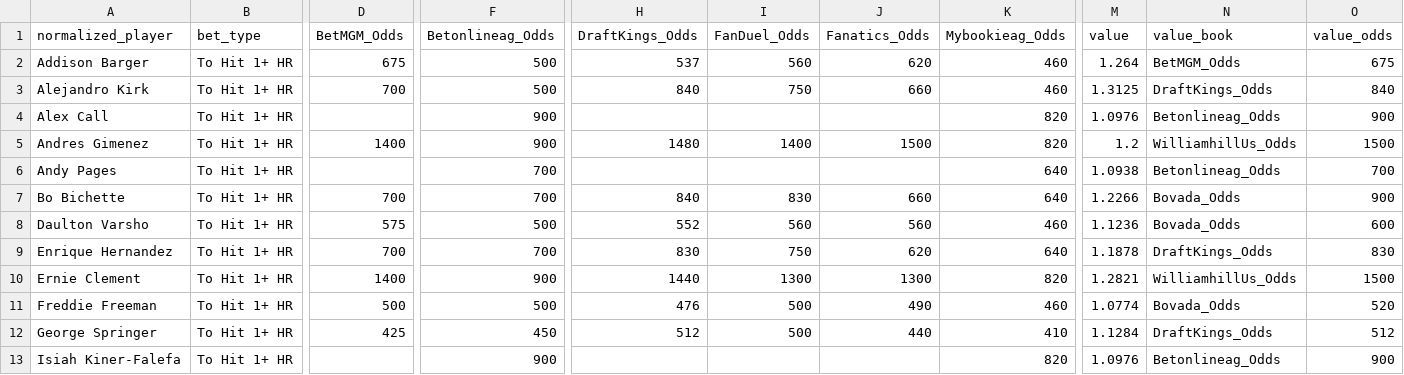
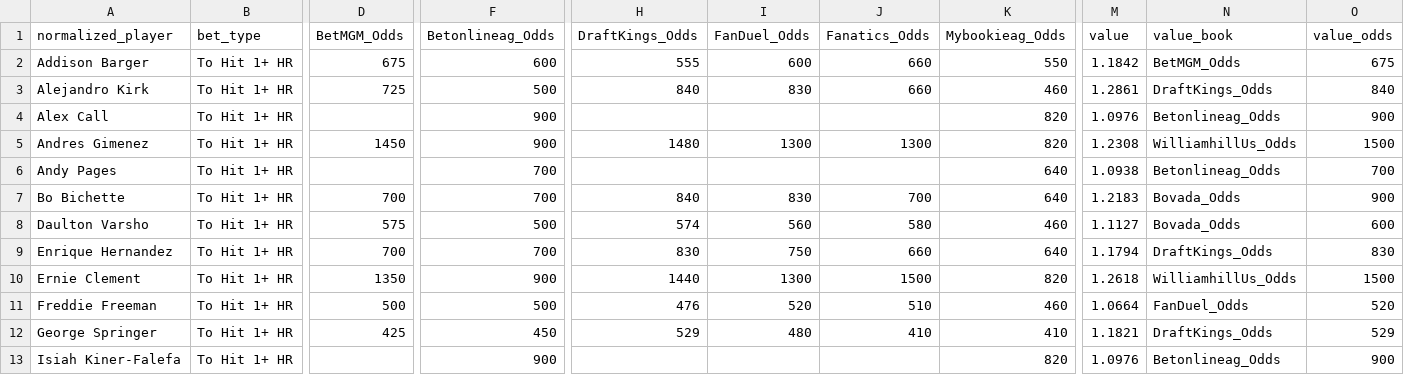
Before and after one commit to chris-fisher-llc/tail-wing, a CSV file: matched_output.csv, drawn as a sheet; only a part is shown, gaps mark what is left out; the diff covers the shown part only; the diff names each change by its address in the sheet, - before the commit and + after, or states it on an @@ line.

```diff
--- a/matched_output.csv
+++ b/matched_output.csv
-F2 (Betonlineag_Odds): 500
+F2 (Betonlineag_Odds): 600
-H2 (DraftKings_Odds): 537
+H2 (DraftKings_Odds): 555
-I2 (FanDuel_Odds): 560
+I2 (FanDuel_Odds): 600
-J2 (Fanatics_Odds): 620
+J2 (Fanatics_Odds): 660
-K2 (Mybookieag_Odds): 460
+K2 (Mybookieag_Odds): 550
-M2 (value): 1.264
+M2 (value): 1.1842
-D3 (BetMGM_Odds): 700
+D3 (BetMGM_Odds): 725
-I3 (FanDuel_Odds): 750
+I3 (FanDuel_Odds): 830
-M3 (value): 1.3125
+M3 (value): 1.2861
-D5 (BetMGM_Odds): 1400
+D5 (BetMGM_Odds): 1450
-I5 (FanDuel_Odds): 1400
+I5 (FanDuel_Odds): 1300
-J5 (Fanatics_Odds): 1500
+J5 (Fanatics_Odds): 1300
-M5 (value): 1.2
+M5 (value): 1.2308
-J7 (Fanatics_Odds): 660
+J7 (Fanatics_Odds): 700
-M7 (value): 1.2266
+M7 (value): 1.2183
-H8 (DraftKings_Odds): 552
+H8 (DraftKings_Odds): 574
-J8 (Fanatics_Odds): 560
+J8 (Fanatics_Odds): 580
-M8 (value): 1.1236
+M8 (value): 1.1127
-J9 (Fanatics_Odds): 620
+J9 (Fanatics_Odds): 660
-M9 (value): 1.1878
+M9 (value): 1.1794
-D10 (BetMGM_Odds): 1400
+D10 (BetMGM_Odds): 1350
-J10 (Fanatics_Odds): 1300
+J10 (Fanatics_Odds): 1500
-M10 (value): 1.2821
+M10 (value): 1.2618
-I11 (FanDuel_Odds): 500
+I11 (FanDuel_Odds): 520
-J11 (Fanatics_Odds): 490
+J11 (Fanatics_Odds): 510
-M11 (value): 1.0774
+M11 (value): 1.0664
-N11 (value_book): Bovada_Odds
+N11 (value_book): FanDuel_Odds
-H12 (DraftKings_Odds): 512
+H12 (DraftKings_Odds): 529
-I12 (FanDuel_Odds): 500
+I12 (FanDuel_Odds): 480
-J12 (Fanatics_Odds): 440
+J12 (Fanatics_Odds): 410
-M12 (value): 1.1284
+M12 (value): 1.1821
-O12 (value_odds): 512
+O12 (value_odds): 529
```
Also changed, not shown: 42 edited cells elsewhere in this file.
